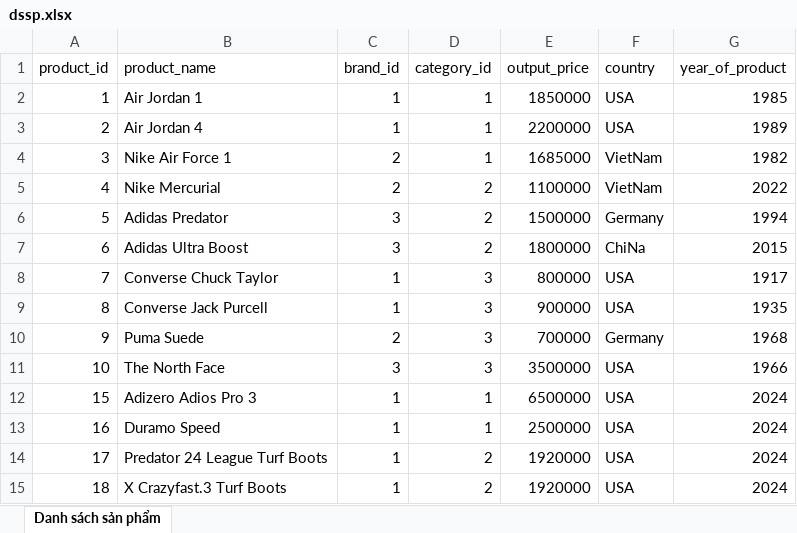
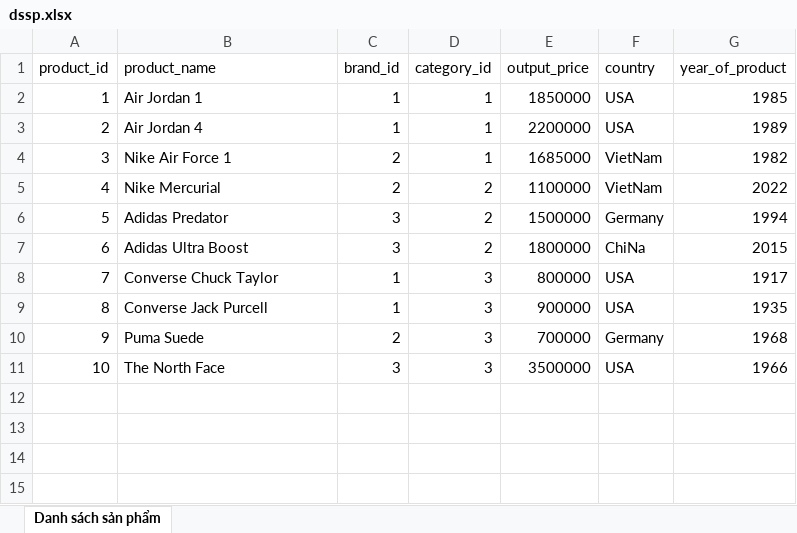
Before and after one commit to minhluquang/java-shoestore, an Excel workbook: excel/dssp.xlsx, sheet Danh sách sản phẩm, drawn as a sheet; values as stored, in another font and other column widths than the file's, no borders; the diff names each change by its address in the sheet, - before the commit and + after, or states it on an @@ line.

```diff
--- a/excel/dssp.xlsx (sheet Danh sách sản phẩm)
+++ b/excel/dssp.xlsx (sheet Danh sách sản phẩm)
-row 12: 15 | Adizero Adios Pro 3 | 1 | 1 | 6500000 | USA | 2024
-row 13: 16 | Duramo Speed | 1 | 1 | 2500000 | USA | 2024
-row 14: 17 | Predator 24 League Turf Boots | 1 | 2 | 1920000 | USA | 2024
-row 15: 18 | X Crazyfast.3 Turf Boots | 1 | 2 | 1920000 | USA | 2024
```
Also changed, not shown: 10 other files.
